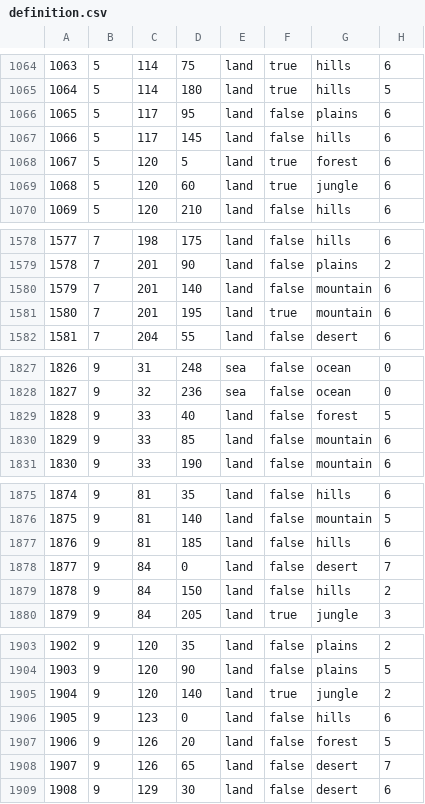
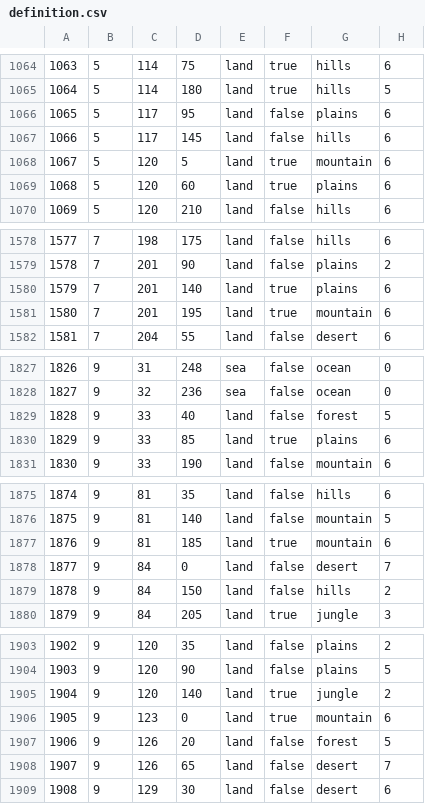
Before and after one commit to Lennardhoi/LW, a CSV file: map/definition.csv, drawn as a sheet; only a part is shown, gaps mark what is left out; the diff covers the shown part only.

```diff
--- a/map/definition.csv
+++ b/map/definition.csv
@@ -1067,4 +1067,4 @@
 1066;5;117;145;land;false;hills;6
-1067;5;120;5;land;true;forest;6
-1068;5;120;60;land;true;jungle;6
+1067;5;120;5;land;true;mountain;6
+1068;5;120;60;land;true;plains;6
 1069;5;120;210;land;false;hills;6
@@ -1579,3 +1579,3 @@
 1578;7;201;90;land;false;plains;2
-1579;7;201;140;land;false;mountain;6
+1579;7;201;140;land;true;plains;6
 1580;7;201;195;land;true;mountain;6
@@ -1829,3 +1829,3 @@
 1828;9;33;40;land;false;forest;5
-1829;9;33;85;land;false;mountain;6
+1829;9;33;85;land;true;plains;6
 1830;9;33;190;land;false;mountain;6
@@ -1876,3 +1876,3 @@
 1875;9;81;140;land;false;mountain;5
-1876;9;81;185;land;false;hills;6
+1876;9;81;185;land;true;mountain;6
 1877;9;84;0;land;false;desert;7
@@ -1905,3 +1905,3 @@
 1904;9;120;140;land;true;jungle;2
-1905;9;123;0;land;false;hills;6
+1905;9;123;0;land;true;mountain;6
 1906;9;126;20;land;false;forest;5
```
Also changed, not shown: 110 edited cells elsewhere in this file, map/adjacencies.csv, 53 other files.
